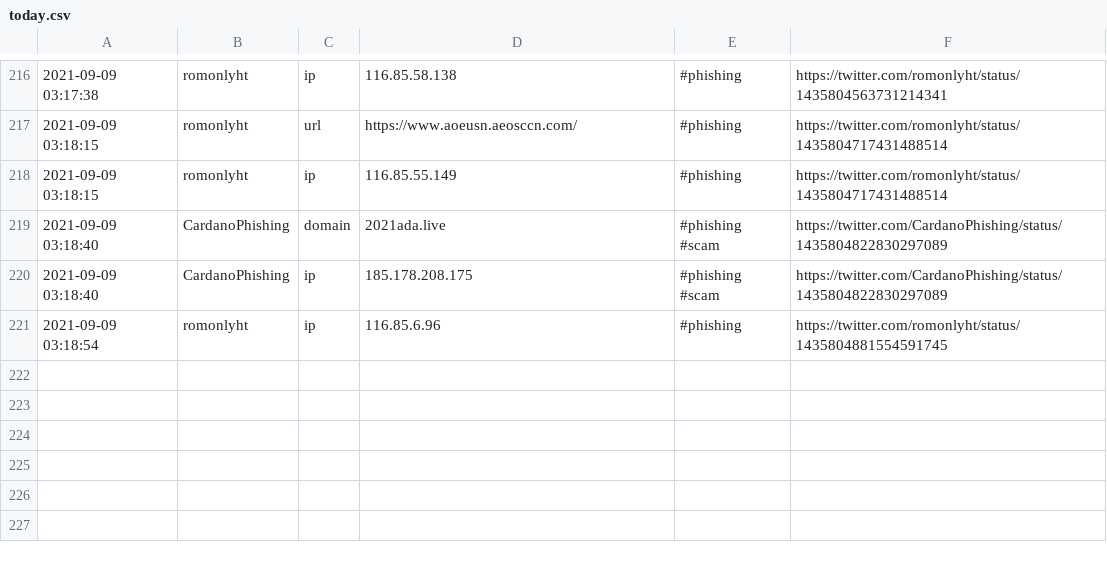
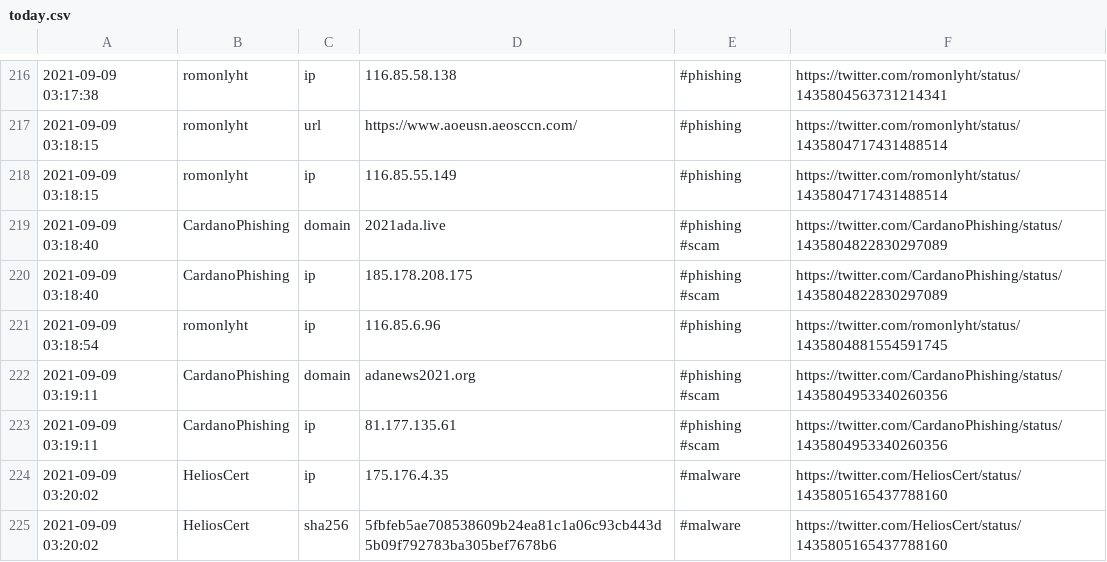
Before and after one commit to Shivammalaviya/TweetFeed, a CSV file: today.csv, drawn as a sheet; only a part is shown, gaps mark what is left out; the diff names each change by its address in the sheet, - before the commit and + after, or states it on an @@ line.

```diff
--- a/today.csv
+++ b/today.csv
+row 222: 2021-09-09 03:19:11 | CardanoPhishing | domain | adanews2021.org | #phishing #scam | https://twitter.com/CardanoPhishing/status/1435804953340260356
+row 223: 2021-09-09 03:19:11 | CardanoPhishing | ip | 81.177.135.61 | #phishing #scam | https://twitter.com/CardanoPhishing/status/1435804953340260356
+row 224: 2021-09-09 03:20:02 | HeliosCert | ip | 175.176.4.35 | #malware | https://twitter.com/HeliosCert/status/1435805165437788160
+row 225: 2021-09-09 03:20:02 | HeliosCert | sha256 | 5fbfeb5ae708538609b24ea81c1a06c93cb443d5b09f792783ba305bef7678b6 | #malware | https://twitter.com/HeliosCert/status/1435805165437788160
```
Also changed, not shown: Sep_2021/20210909.csv, week.csv, 3 other files.
